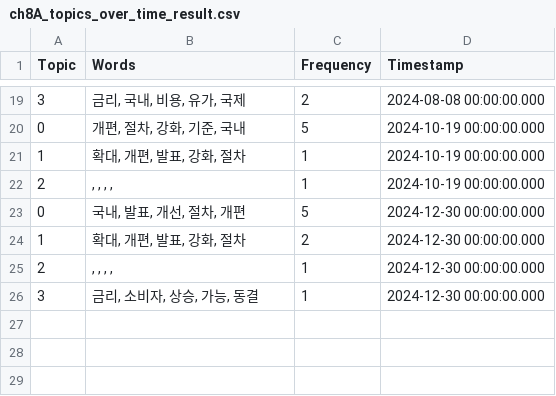
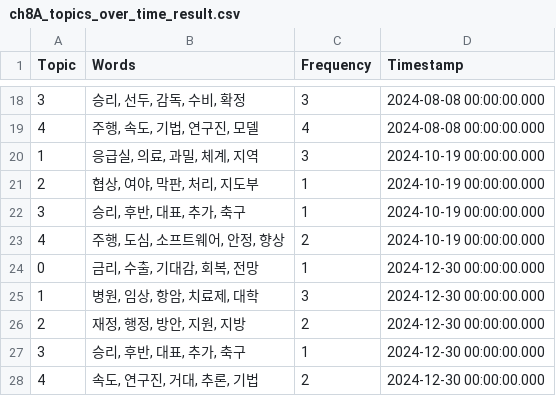
Before and after one commit to LeeSeogMin/2026NLP, a CSV file: practice/chapter8/data/output/ch8A_topics_over_time_result.csv, drawn as a sheet; only a part is shown, gaps mark what is left out; the diff covers the shown part only.

```diff
--- a/practice/chapter8/data/output/ch8A_topics_over_time_result.csv
+++ b/practice/chapter8/data/output/ch8A_topics_over_time_result.csv
@@ -19,8 +18,11 @@
-3,"금리, 국내, 비용, 유가, 국제",2,2024-08-08 00:00:00.000
-0,"개편, 절차, 강화, 기준, 국내",5,2024-10-19 00:00:00.000
-1,"확대, 개편, 발표, 강화, 절차",1,2024-10-19 00:00:00.000
-2,", , , , ",1,2024-10-19 00:00:00.000
-0,"국내, 발표, 개선, 절차, 개편",5,2024-12-30 00:00:00.000
-1,"확대, 개편, 발표, 강화, 절차",2,2024-12-30 00:00:00.000
-2,", , , , ",1,2024-12-30 00:00:00.000
-3,"금리, 소비자, 상승, 가능, 동결",1,2024-12-30 00:00:00.000
+3,"승리, 선두, 감독, 수비, 확정",3,2024-08-08 00:00:00.000
+4,"주행, 속도, 기법, 연구진, 모델",4,2024-08-08 00:00:00.000
+1,"응급실, 의료, 과밀, 체계, 지역",3,2024-10-19 00:00:00.000
+2,"협상, 여야, 막판, 처리, 지도부",1,2024-10-19 00:00:00.000
+3,"승리, 후반, 대표, 추가, 축구",1,2024-10-19 00:00:00.000
+4,"주행, 도심, 소프트웨어, 안정, 향상",2,2024-10-19 00:00:00.000
+0,"금리, 수출, 기대감, 회복, 전망",1,2024-12-30 00:00:00.000
+1,"병원, 임상, 항암, 치료제, 대학",3,2024-12-30 00:00:00.000
+2,"재정, 행정, 방안, 지원, 지방",2,2024-12-30 00:00:00.000
+3,"승리, 후반, 대표, 추가, 축구",1,2024-12-30 00:00:00.000
+4,"속도, 연구진, 거대, 추론, 기법",2,2024-12-30 00:00:00.000
```
Also changed, not shown: 3 added rows, 4 removed rows and 24 edited cells elsewhere in this file, practice/chapter8/data/output/ch8A_document_topics.csv, practice/chapter8/data/output/ch8A_topic_info.csv, 16 other files.
